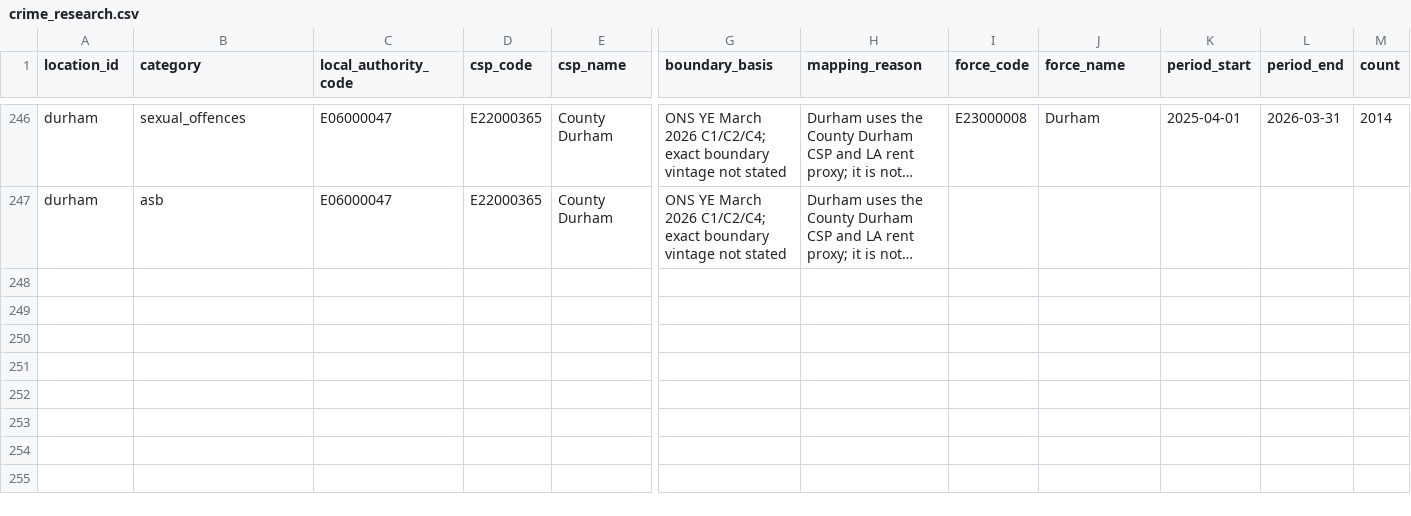
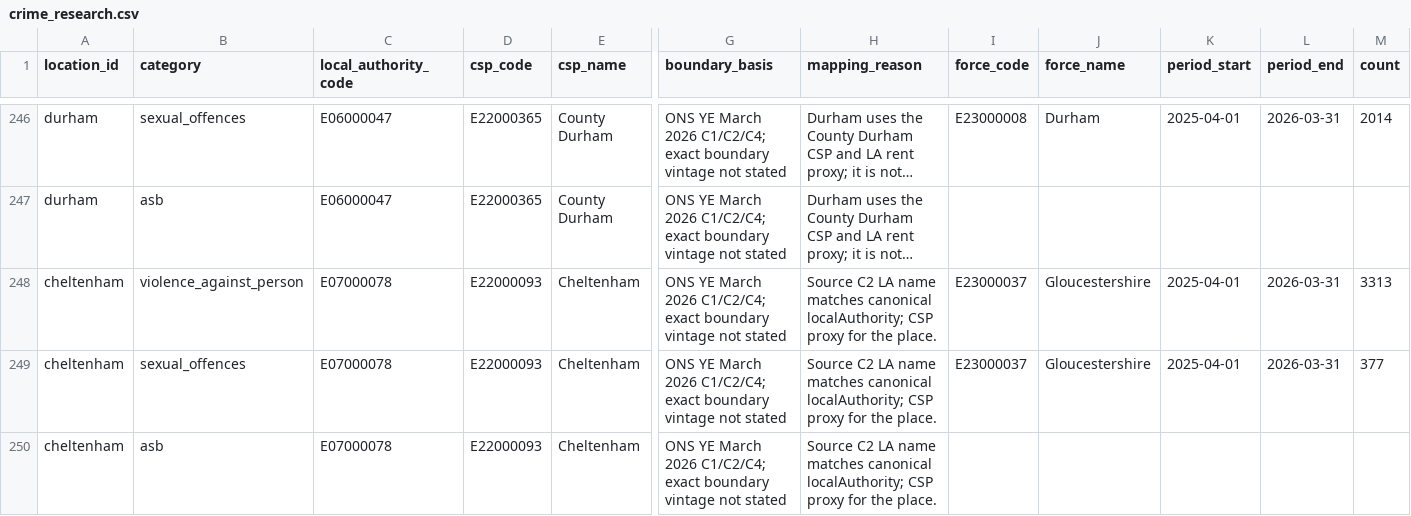
Before and after one commit to g-rutter/uk-flats, a CSV file: data/derived/crime_research.csv, drawn as a sheet; only a part is shown, gaps mark what is left out; long unchanged cells end in …; rows hold the shown columns only; the diff names each change by its address in the sheet, - before the commit and + after, or states it on an @@ line.

Commit message:
Begin expansion of locations

```diff
--- a/data/derived/crime_research.csv
+++ b/data/derived/crime_research.csv
+row 248: cheltenham | violence_against_person | E07000078 | E22000093 | Cheltenham | ONS YE March 2026 C1/C2/C4; exact boundary vintage not stated | Source C2 LA name matches canonical localAuthority; CSP proxy for the place. | E23000037 | Gloucestershire | 2025-04-01 | 2026-03-31 | 3313
+row 249: cheltenham | sexual_offences | E07000078 | E22000093 | Cheltenham | ONS YE March 2026 C1/C2/C4; exact boundary vintage not stated | Source C2 LA name matches canonical localAuthority; CSP proxy for the place. | E23000037 | Gloucestershire | 2025-04-01 | 2026-03-31 | 377
+row 250: cheltenham | asb | E07000078 | E22000093 | Cheltenham | ONS YE March 2026 C1/C2/C4; exact boundary vintage not stated | Source C2 LA name matches canonical localAuthority; CSP proxy for the place.
```
Also changed, not shown: data/derived/broad_screen.csv, data/derived/crime_boundary_audit.csv, 13 other files.
